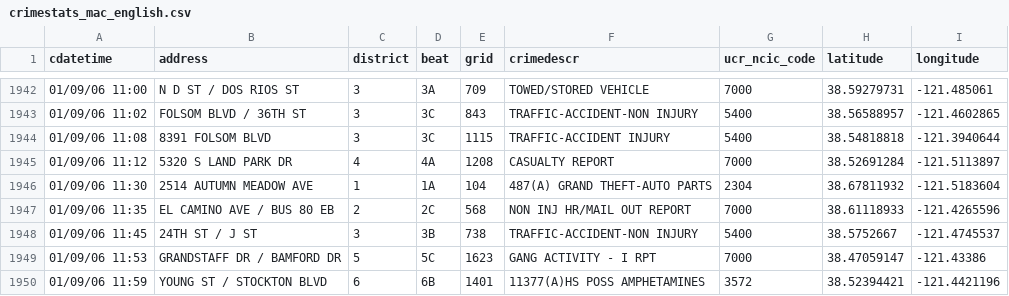
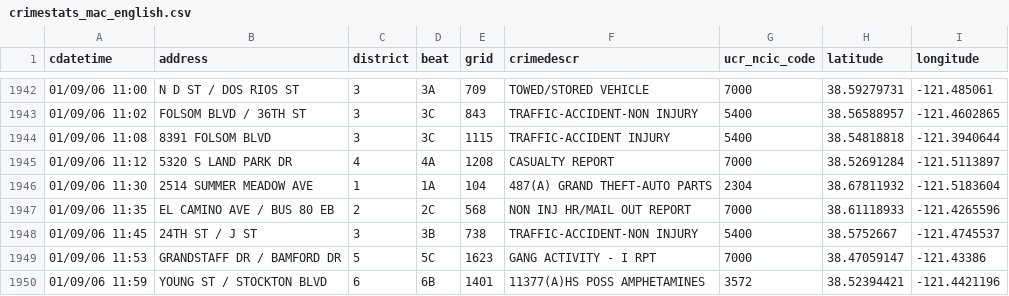
Before and after one commit to DHBern/DD2015, a CSV file: csv/crimestats_mac_english.csv, drawn as a sheet; only a part is shown, gaps mark what is left out.

```diff
--- a/csv/crimestats_mac_english.csv
+++ b/csv/crimestats_mac_english.csv
@@ -1945,3 +1945,3 @@ cdatetime,address,district,beat,grid,crimedescr,ucr_ncic_code,latitude,longitude
 01/09/06 11:12,5320 S LAND PARK DR,4,4A        ,1208,CASUALTY REPORT,7000,38.52691284,-121.5113897
-01/09/06 11:30,2514 AUTUMN MEADOW AVE,1,1A        ,104,487(A) GRAND THEFT-AUTO PARTS,2304,38.67811932,-121.5183604
+01/09/06 11:30,2514 SUMMER MEADOW AVE,1,1A        ,104,487(A) GRAND THEFT-AUTO PARTS,2304,38.67811932,-121.5183604
 01/09/06 11:35,EL CAMINO AVE / BUS 80 EB,2,2C        ,568,NON INJ HR/MAIL OUT REPORT,7000,38.61118933,-121.4265596
```
Also changed, not shown: csv/crimestats_mac_german.csv.
